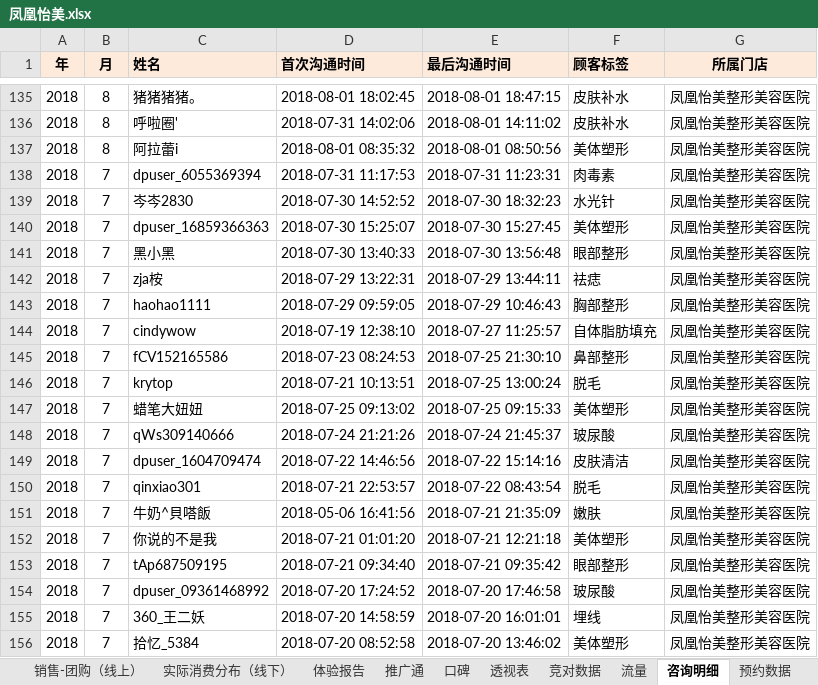
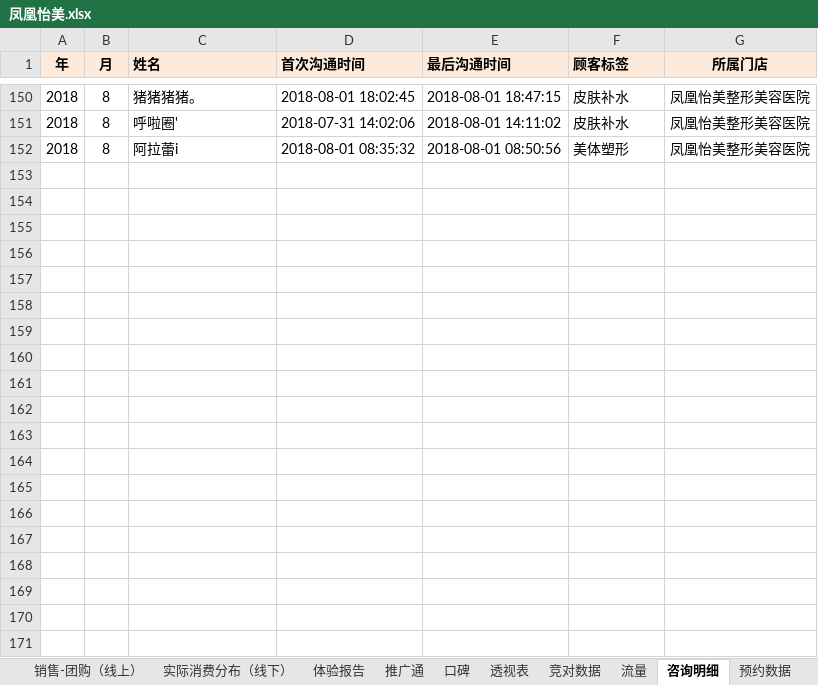
Before and after one commit to lonehand/DPspider, an Excel workbook: Report/NewReport/凤凰怡美.xlsx, sheet 咨询明细, drawn as a sheet; only a part is shown, gaps mark what is left out; values as stored, in another font and other column widths than the file's, no borders; removed rows and columns are numbered as before the commit, all else as after; the diff covers the shown part only; the diff names each change by its address in the sheet, - before the commit and + after, or states it on an @@ line.

```diff
--- a/Report/NewReport/凤凰怡美.xlsx (sheet 咨询明细)
+++ b/Report/NewReport/凤凰怡美.xlsx (sheet 咨询明细)
-row 138: 2018 | 7 | dpuser_6055369394 | 2018-07-31 11:17:53 | 2018-07-31 11:23:31 | 肉毒素 | 凤凰怡美整形美容医院
-row 139: 2018 | 7 | 岑岑2830 | 2018-07-30 14:52:52 | 2018-07-30 18:32:23 | 水光针 | 凤凰怡美整形美容医院
-row 140: 2018 | 7 | dpuser_16859366363 | 2018-07-30 15:25:07 | 2018-07-30 15:27:45 | 美体塑形 | 凤凰怡美整形美容医院
-row 141: 2018 | 7 | 黑小黑 | 2018-07-30 13:40:33 | 2018-07-30 13:56:48 | 眼部整形 | 凤凰怡美整形美容医院
-row 142: 2018 | 7 | zja桉 | 2018-07-29 13:22:31 | 2018-07-29 13:44:11 | 祛痣 | 凤凰怡美整形美容医院
-row 143: 2018 | 7 | haohao1111 | 2018-07-29 09:59:05 | 2018-07-29 10:46:43 | 胸部整形 | 凤凰怡美整形美容医院
-row 144: 2018 | 7 | cindywow | 2018-07-19 12:38:10 | 2018-07-27 11:25:57 | 自体脂肪填充 | 凤凰怡美整形美容医院
-row 145: 2018 | 7 | fCV152165586 | 2018-07-23 08:24:53 | 2018-07-25 21:30:10 | 鼻部整形 | 凤凰怡美整形美容医院
-row 146: 2018 | 7 | krytop | 2018-07-21 10:13:51 | 2018-07-25 13:00:24 | 脱毛 | 凤凰怡美整形美容医院
-row 147: 2018 | 7 | 蜡笔大妞妞 | 2018-07-25 09:13:02 | 2018-07-25 09:15:33 | 美体塑形 | 凤凰怡美整形美容医院
-row 148: 2018 | 7 | qWs309140666 | 2018-07-24 21:21:26 | 2018-07-24 21:45:37 | 玻尿酸 | 凤凰怡美整形美容医院
-row 149: 2018 | 7 | dpuser_1604709474 | 2018-07-22 14:46:56 | 2018-07-22 15:14:16 | 皮肤清洁 | 凤凰怡美整形美容医院
-row 150: 2018 | 7 | qinxiao301 | 2018-07-21 22:53:57 | 2018-07-22 08:43:54 | 脱毛 | 凤凰怡美整形美容医院
-row 151: 2018 | 7 | 牛奶^貝嗒飯 | 2018-05-06 16:41:56 | 2018-07-21 21:35:09 | 嫩肤 | 凤凰怡美整形美容医院
-row 152: 2018 | 7 | 你说的不是我 | 2018-07-21 01:01:20 | 2018-07-21 12:21:18 | 美体塑形 | 凤凰怡美整形美容医院
-row 153: 2018 | 7 | tAp687509195 | 2018-07-21 09:34:40 | 2018-07-21 09:35:42 | 眼部整形 | 凤凰怡美整形美容医院
-row 154: 2018 | 7 | dpuser_09361468992 | 2018-07-20 17:24:52 | 2018-07-20 17:46:58 | 玻尿酸 | 凤凰怡美整形美容医院
-row 155: 2018 | 7 | 360_王二妖 | 2018-07-20 14:58:59 | 2018-07-20 16:01:01 | 埋线 | 凤凰怡美整形美容医院
-row 156: 2018 | 7 | 拾忆_5384 | 2018-07-20 08:52:58 | 2018-07-20 13:46:02 | 美体塑形 | 凤凰怡美整形美容医院
```
Also changed, not shown: 18 added rows, 187 removed rows and 3 edited cells elsewhere in this sheet, sheet 消费数据明细（线上）, sheet 预约数据, sheet 流量, sheet 回复口碑, charts or pictures, Report/NewReport/成都健丽.xlsx, Report/NewReport/成都美瑞.xlsx, 30 other files.
